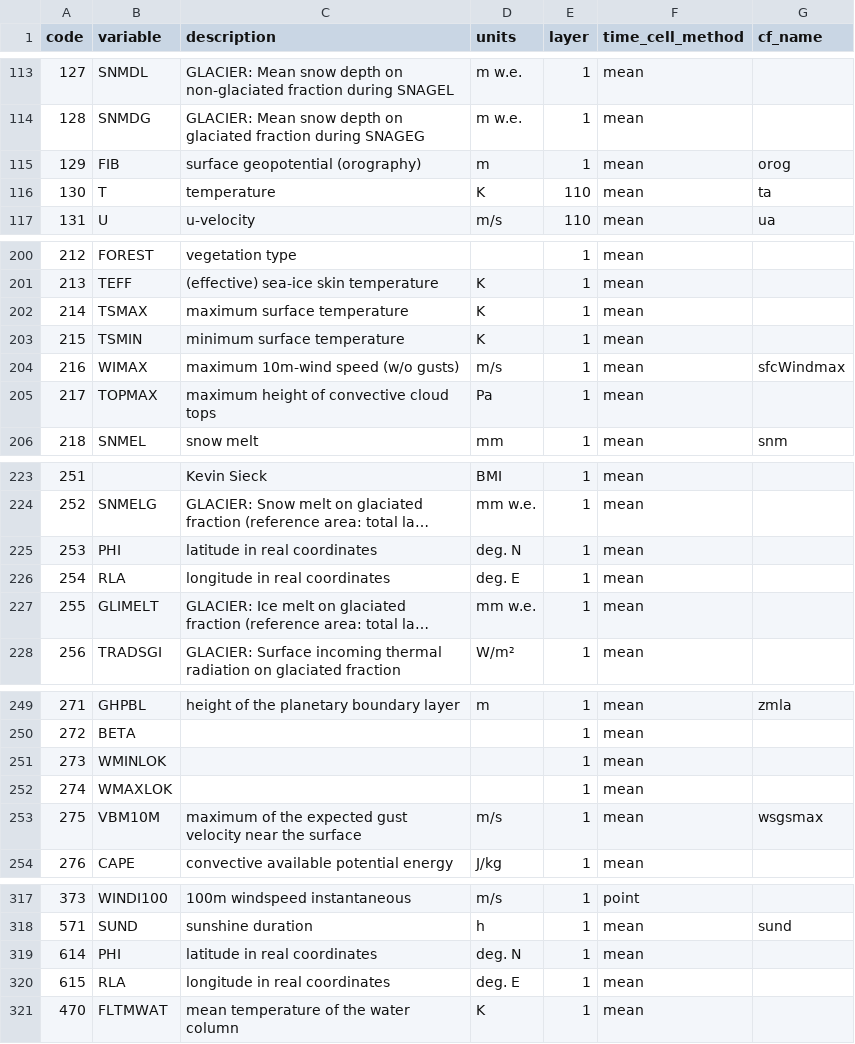
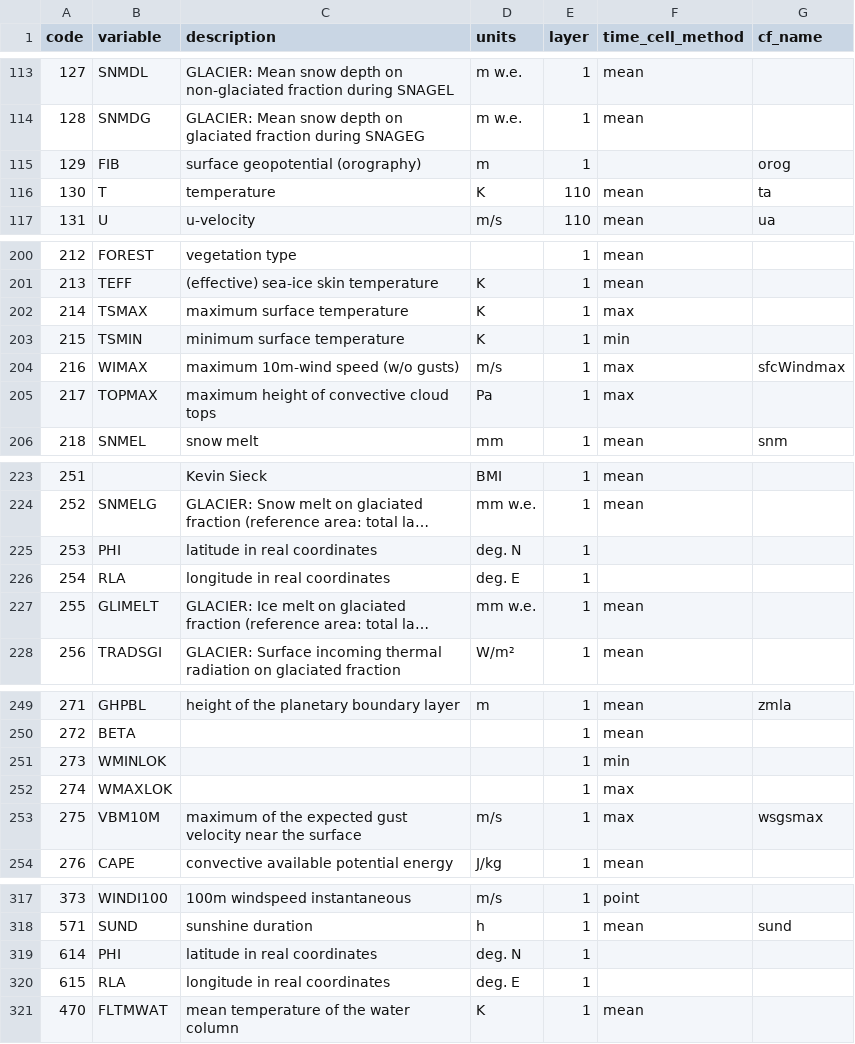
Before and after one commit to remo-rcm/tables, a CSV file: code-list/table.csv, drawn as a sheet; only a part is shown, gaps mark what is left out; long unchanged cells end in …; the diff covers the shown part only; the diff names each change by its address in the sheet, - before the commit and + after, or states it on an @@ line.

Commit message:
restore

```diff
--- a/code-list/table.csv
+++ b/code-list/table.csv
-F115 (time_cell_method): mean
+F115 (time_cell_method): (empty)
-F202 (time_cell_method): mean
+F202 (time_cell_method): max
-F203 (time_cell_method): mean
+F203 (time_cell_method): min
-F204:F205 (time_cell_method): mean
+F204:F205 (time_cell_method): max
-F225:F226 (time_cell_method): mean
+F225:F226 (time_cell_method): (empty)
-F251 (time_cell_method): mean
+F251 (time_cell_method): min
-F252:F253 (time_cell_method): mean
+F252:F253 (time_cell_method): max
-F319:F320 (time_cell_method): mean
+F319:F320 (time_cell_method): (empty)
```
Also changed, not shown: 1 edited cell elsewhere in this file.
